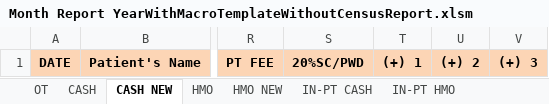
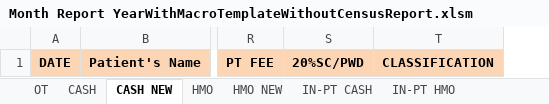
Before and after one commit to usbong/SVGH, an Excel workbook: Month Report YearWithMacroTemplateWithoutCensusReport.xlsm, sheet CASH NEW, drawn as a sheet; only a part is shown, gaps mark what is left out; values as stored, in another font and other column widths than the file's, no borders; removed rows and columns are numbered as before the commit, all else as after; the diff names each change by its address in the sheet, - before the commit and + after, or states it on an @@ line.

```diff
--- a/Month Report YearWithMacroTemplateWithoutCensusReport.xlsm (sheet CASH NEW)
+++ b/Month Report YearWithMacroTemplateWithoutCensusReport.xlsm (sheet CASH NEW)
-column T, row 1: (+) 1
-column U, row 1: (+) 2
-column V, row 1: (+) 3
+column T, row 1: CLASSIFICATION
```
Also changed, not shown: sheet CASH, sheet HMO, sheet HMO NEW.
